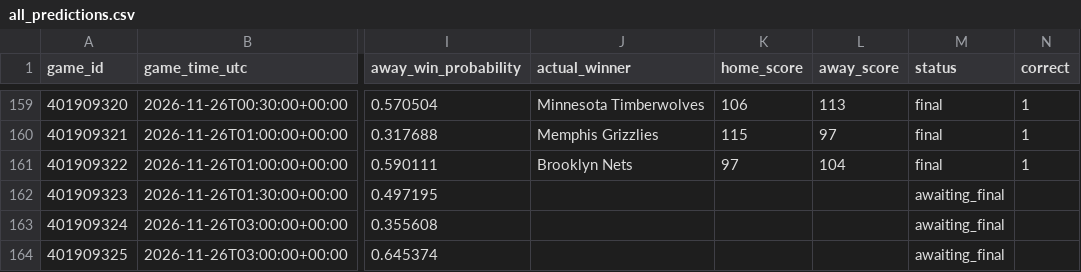
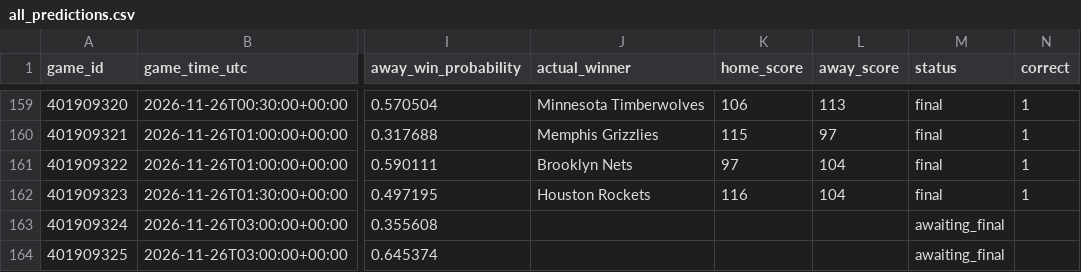
Before and after one commit to kensu-kimsu/nbamoneyprinter, a CSV file: research/prediction_results/all_predictions.csv, drawn as a sheet; only a part is shown, gaps mark what is left out; the diff names each change by its address in the sheet, - before the commit and + after, or states it on an @@ line.

```diff
--- a/research/prediction_results/all_predictions.csv
+++ b/research/prediction_results/all_predictions.csv
-J162 (actual_winner): (empty)
+J162 (actual_winner): Houston Rockets
-K162 (home_score): (empty)
+K162 (home_score): 116
-L162 (away_score): (empty)
+L162 (away_score): 104
-M162 (status): awaiting_final
+M162 (status): final
-N162 (correct): (empty)
+N162 (correct): 1
```
Also changed, not shown: research/prediction_results/all_picks_hypothetical.csv, research/prediction_results/bankroll_daily_history.csv, 3 other files.
